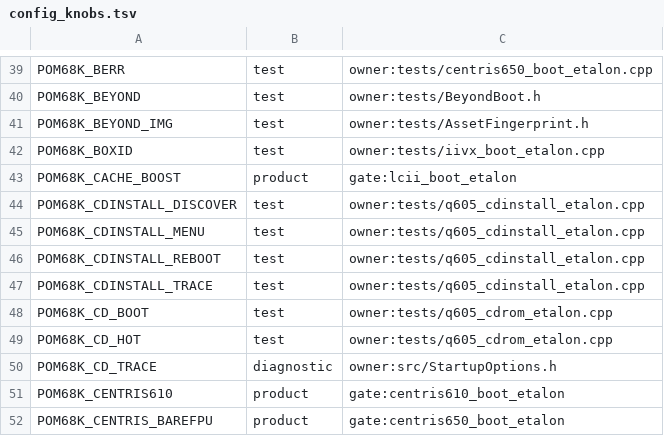
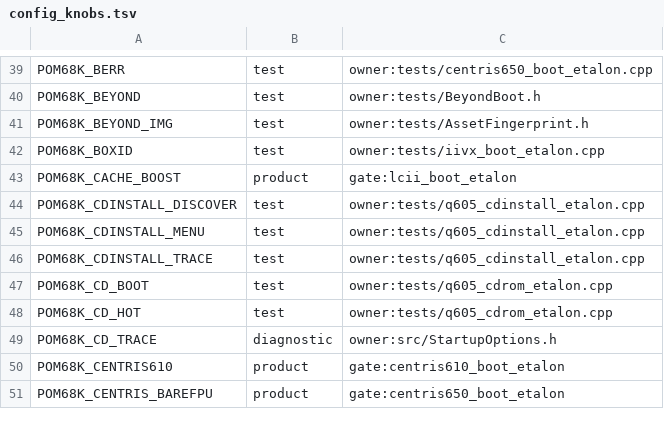
Before and after one commit to habib256/pom68k, a TSV file: config_knobs.tsv, drawn as a sheet; only a part is shown, gaps mark what is left out; the diff names each change by its address in the sheet, - before the commit and + after, or states it on an @@ line.

```diff
--- a/config_knobs.tsv
+++ b/config_knobs.tsv
-row 46: POM68K_CDINSTALL_REBOOT | test | owner:tests/q605_cdinstall_etalon.cpp
```
Also changed, not shown: 11 other files.
